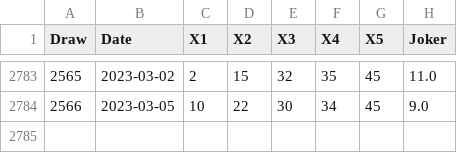
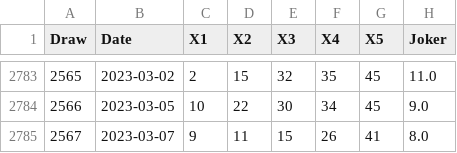
Before and after one commit to kapiosk/OPAPJoker, a CSV file: joker.csv, drawn as a sheet; only a part is shown, gaps mark what is left out.

Commit message:
init

```diff
--- a/joker.csv
+++ b/joker.csv
@@ -2784 +2784,2 @@ Draw,Date,X1,X2,X3,X4,X5,Joker
 2566,2023-03-05,10,22,30,34,45,9.0
+2567,2023-03-07,9,11,15,26,41,8.0
```
